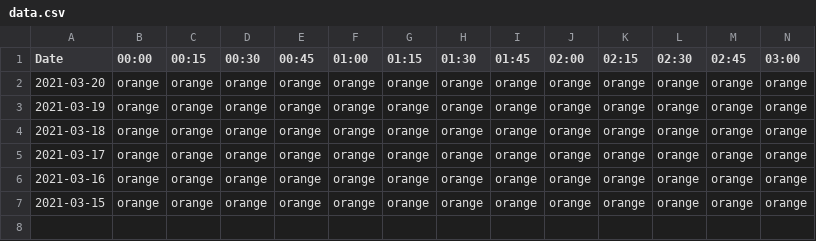
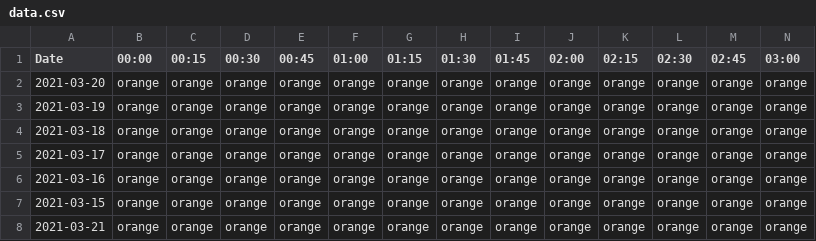
Before and after one commit to IndentationErrorXD/Ttyl, a CSV file: data.csv, drawn as a sheet; only a part is shown; rows hold the shown columns only; the diff names each change by its address in the sheet, - before the commit and + after, or states it on an @@ line.

```diff
--- a/data.csv
+++ b/data.csv
+row 8: 2021-03-21 | orange | orange | orange | orange | orange | orange | orange | orange | orange | orange | orange | orange | orange
```
Also changed, not shown: 1 other file.
